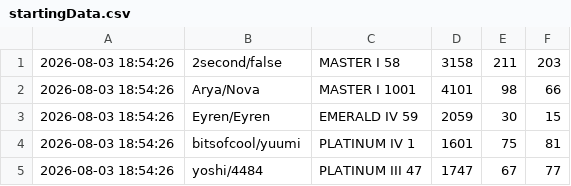
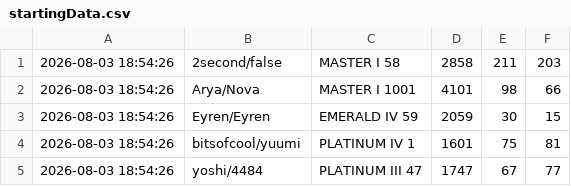
Before and after one commit to LOLUTDCLIMBCHALLENGE/LOLUTDCLIMBCHALLENGE.github.io, a CSV file: data/startingData.csv, drawn as a sheet.

Commit message:
Update startingData.csv

```diff
--- a/data/startingData.csv
+++ b/data/startingData.csv
@@ -1,2 +1,2 @@
-2026-08-03 18:54:26,2second/false,MASTER I 58,3158,211,203
+2026-08-03 18:54:26,2second/false,MASTER I 58,2858,211,203
 2026-08-03 18:54:26,Arya/Nova,MASTER I 1001,4101,98,66
```
